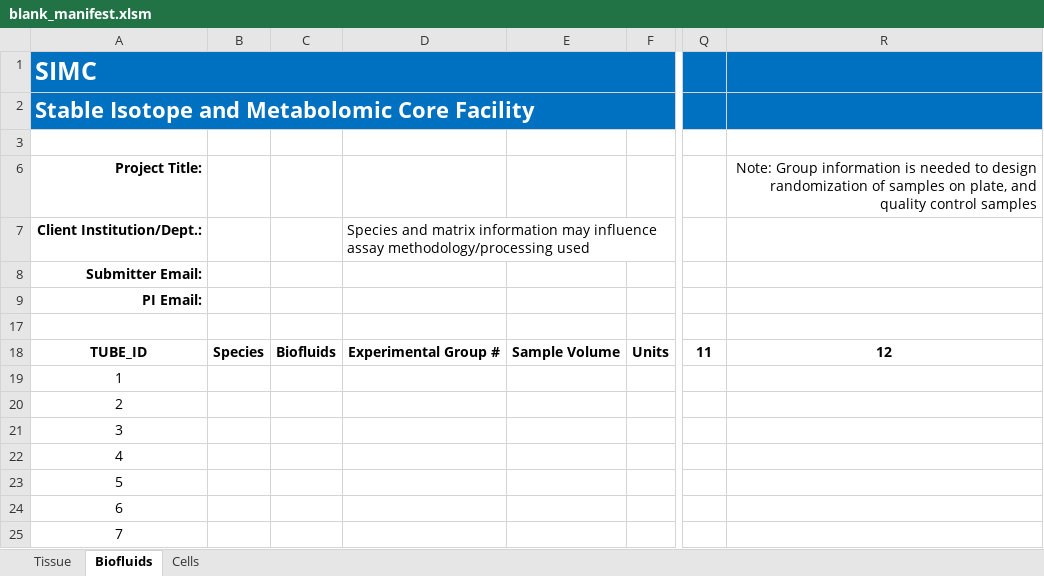
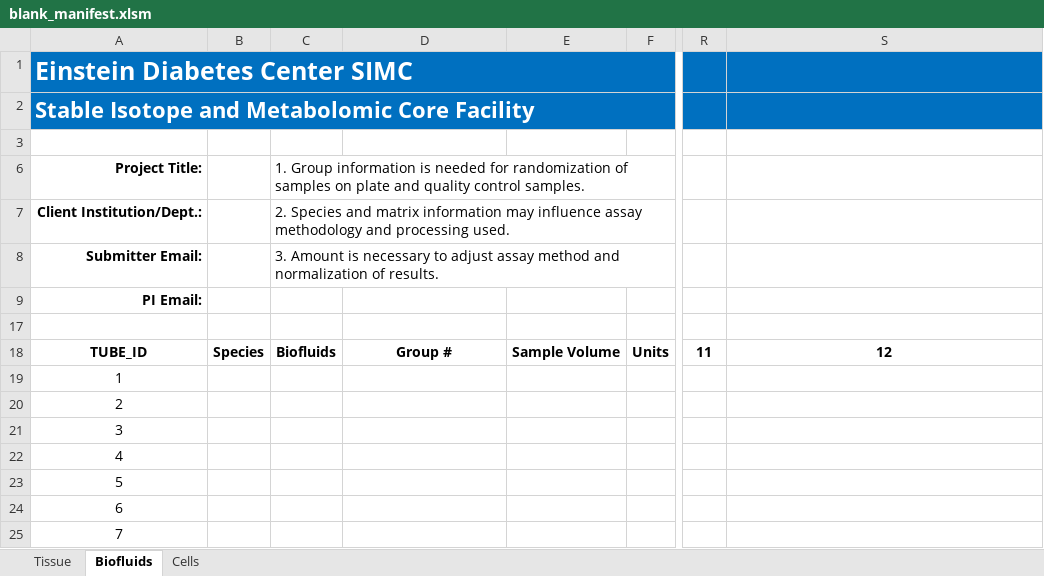
Before and after one commit to omxhealth/metaboflo, an Excel workbook: spreadsheets/blank_manifest.xlsm, sheet Biofluids, drawn as a sheet; only a part is shown, gaps mark what is left out; values as stored, in another font and other column widths than the file's, no borders; charts and pictures not drawn; addresses are those after the commit; the diff names each change by its address in the sheet, - before the commit and + after, or states it on an @@ line.

```diff
--- a/spreadsheets/blank_manifest.xlsm (sheet Biofluids)
+++ b/spreadsheets/blank_manifest.xlsm (sheet Biofluids)
-A1: SIMC
+A1: Einstein Diabetes Center SIMC
-C6: (empty)
+C6: 1. Group information is needed for randomization of samples on plate and quality control samples.
-S6: Note: Group information is needed to design randomization of samples on plate, and quality control samples
+S6: (empty)
-C7: (empty)
+C7: 2. Species and matrix information may influence assay methodology and processing used.
-D7: Species and matrix information may influence assay methodology/processing used
+D7: (empty)
-C8: (empty)
+C8: 3. Amount is necessary to adjust assay method and normalization of results.
-D18: Experimental Group #
+D18: Group #
```
Also changed, not shown: sheet Tissue, sheet Cells, hidden cells, charts or pictures.
